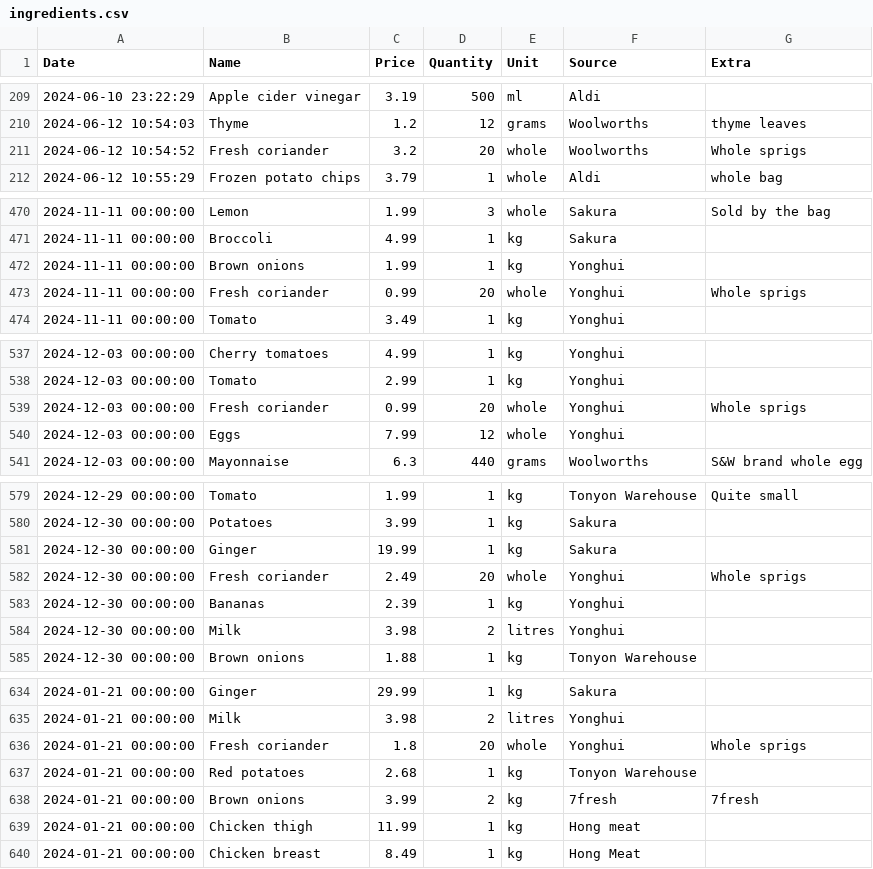
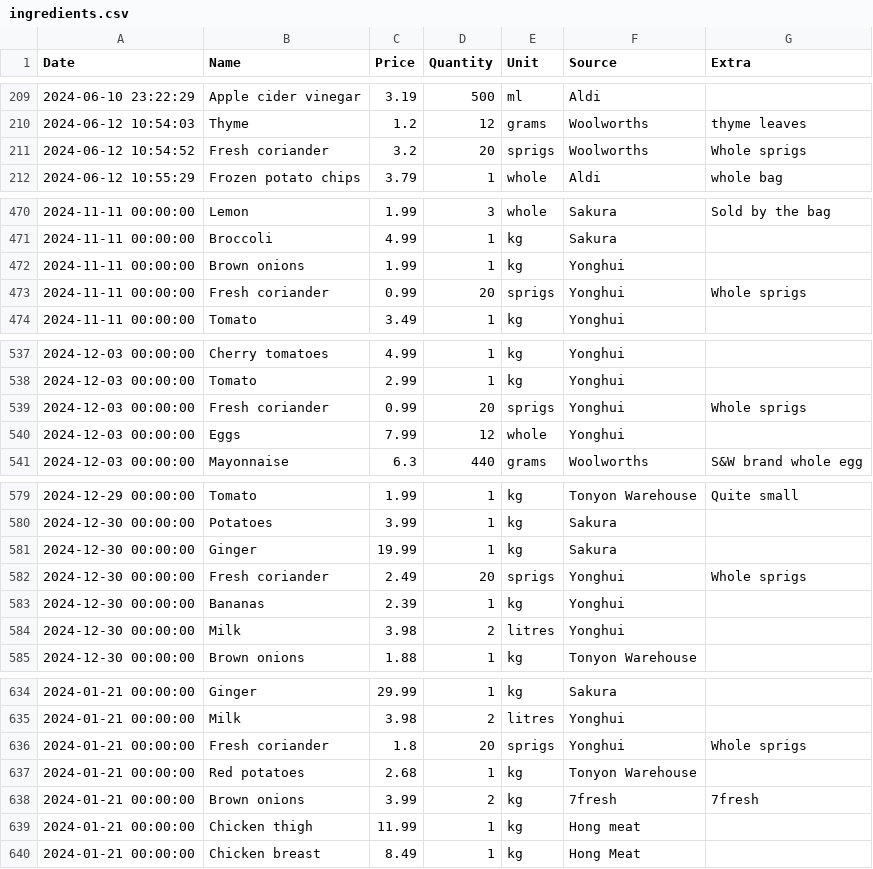
Before and after one commit to alexander-russell/recipes, a CSV file: ingredients.csv, drawn as a sheet; only a part is shown, gaps mark what is left out; the diff covers the shown part only.

```diff
--- a/ingredients.csv
+++ b/ingredients.csv
@@ -210,3 +210,3 @@ Date,Name,Price,Quantity,Unit,Source,Extra
 2024-06-12 10:54:03,Thyme,1.2,12,grams,Woolworths,thyme leaves
-2024-06-12 10:54:52,Fresh coriander,3.2,20,whole,Woolworths,Whole sprigs
+2024-06-12 10:54:52,Fresh coriander,3.2,20,sprigs,Woolworths,Whole sprigs
 2024-06-12 10:55:29,Frozen potato chips,3.79,1,whole,Aldi,whole bag
@@ -472,3 +472,3 @@ Date,Name,Price,Quantity,Unit,Source,Extra
 2024-11-11 00:00:00,Brown onions,1.99,1,kg,Yonghui,
-2024-11-11 00:00:00,Fresh coriander,0.99,20,whole,Yonghui,Whole sprigs
+2024-11-11 00:00:00,Fresh coriander,0.99,20,sprigs,Yonghui,Whole sprigs
 2024-11-11 00:00:00,Tomato,3.49,1,kg,Yonghui,
@@ -538,3 +538,3 @@ Date,Name,Price,Quantity,Unit,Source,Extra
 2024-12-03 00:00:00,Tomato,2.99,1,kg,Yonghui,
-2024-12-03 00:00:00,Fresh coriander,0.99,20,whole,Yonghui,Whole sprigs
+2024-12-03 00:00:00,Fresh coriander,0.99,20,sprigs,Yonghui,Whole sprigs
 2024-12-03 00:00:00,Eggs,7.99,12,whole,Yonghui,
@@ -581,3 +581,3 @@ Date,Name,Price,Quantity,Unit,Source,Extra
 2024-12-30 00:00:00,Ginger,19.99,1,kg,Sakura,
-2024-12-30 00:00:00,Fresh coriander,2.49,20,whole,Yonghui,Whole sprigs
+2024-12-30 00:00:00,Fresh coriander,2.49,20,sprigs,Yonghui,Whole sprigs
 2024-12-30 00:00:00,Bananas,2.39,1,kg,Yonghui,
@@ -635,3 +635,3 @@ Date,Name,Price,Quantity,Unit,Source,Extra
 2024-01-21 00:00:00,Milk,3.98,2,litres,Yonghui,
-2024-01-21 00:00:00,Fresh coriander,1.8,20,whole,Yonghui,Whole sprigs
+2024-01-21 00:00:00,Fresh coriander,1.8,20,sprigs,Yonghui,Whole sprigs
 2024-01-21 00:00:00,Red potatoes,2.68,1,kg,Tonyon Warehouse,
```
Also changed, not shown: 1 edited cell elsewhere in this file, data/displays.csv, 4 other files.
